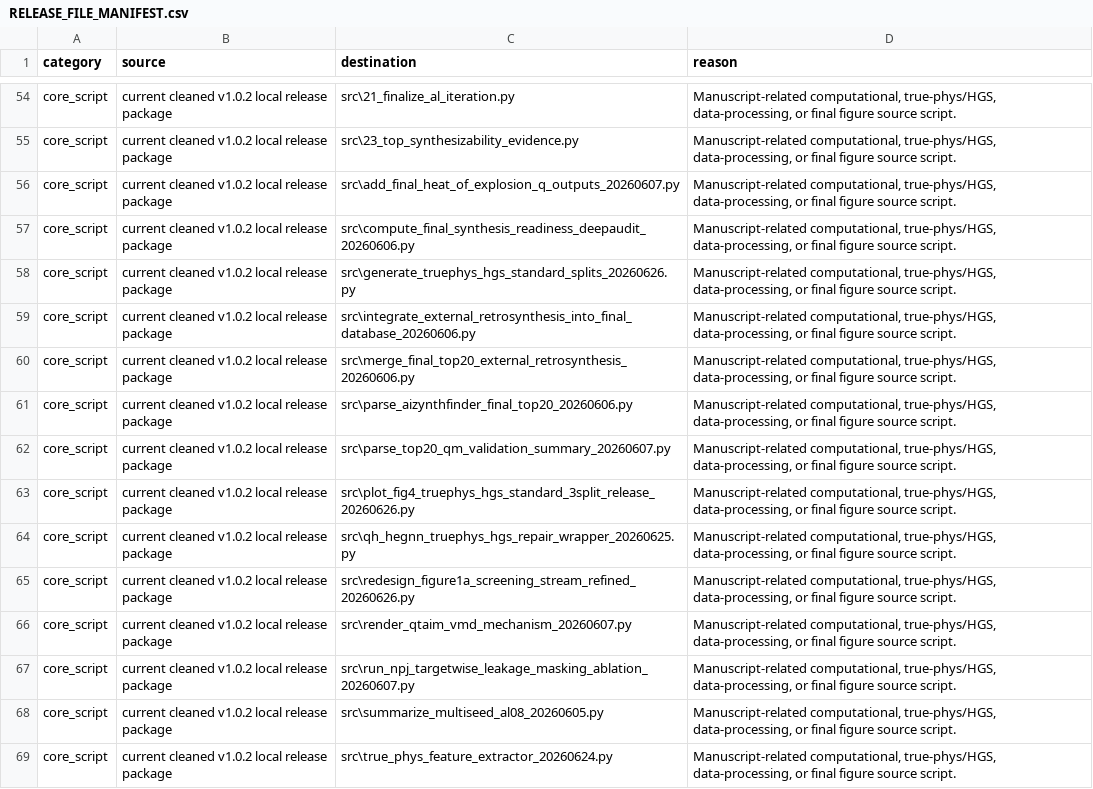
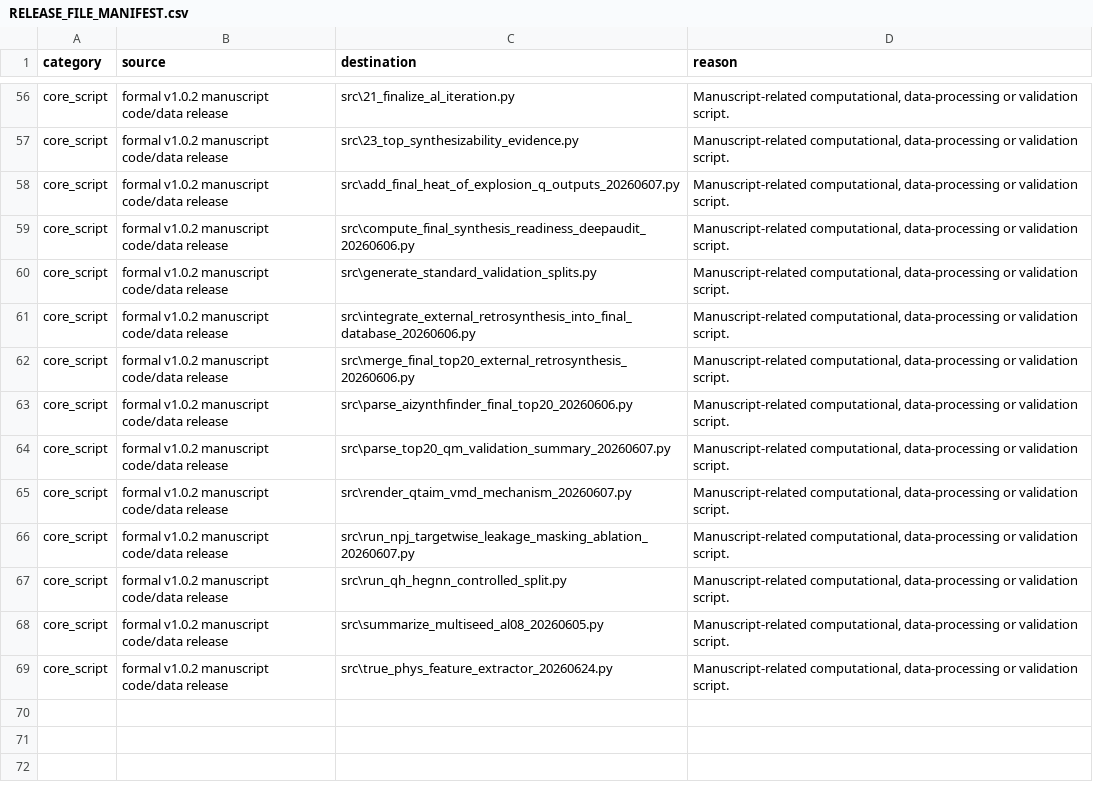
Before and after one commit to bzhang0106-droid/qh-hegnn-energetic-screening, a CSV file: RELEASE_FILE_MANIFEST.csv, drawn as a sheet; only a part is shown, gaps mark what is left out; removed rows and columns are numbered as before the commit, all else as after; the diff covers the shown part only; the diff names each change by its address in the sheet, - before the commit and + after, or states it on an @@ line.

Commit message:
Formalize v1.0.2 code data release

```diff
--- a/RELEASE_FILE_MANIFEST.csv
+++ b/RELEASE_FILE_MANIFEST.csv
-B56:B64 (source): current cleaned v1.0.2 local release package
+B56:B64 (source): formal v1.0.2 manuscript code/data release
-D56:D64 (reason): Manuscript-related computational, true-phys/HGS, data-processing, or final figure source script.
+D56:D64 (reason): Manuscript-related computational, data-processing or validation script.
-C60 (destination): src\generate_truephys_hgs_standard_splits_20260626.py
+C60 (destination): src\generate_standard_validation_splits.py
-row 63: core_script | current cleaned v1.0.2 local release package | src\plot_fig4_truephys_hgs_standard_3split_release_20260626.py | Manuscript-related computational, true-phys/HGS, data-processing, or final figure source script.
-row 64: core_script | current cleaned v1.0.2 local release package | src\qh_hegnn_truephys_hgs_repair_wrapper_20260625.py | Manuscript-related computational, true-phys/HGS, data-processing, or final figure source script.
-row 65: core_script | current cleaned v1.0.2 local release package | src\redesign_figure1a_screening_stream_refined_20260626.py | Manuscript-related computational, true-phys/HGS, data-processing, or final figure source script.
-B65:B66 (source): current cleaned v1.0.2 local release package
+B65:B66 (source): formal v1.0.2 manuscript code/data release
-D65:D66 (reason): Manuscript-related computational, true-phys/HGS, data-processing, or final figure source script.
+D65:D66 (reason): Manuscript-related computational, data-processing or validation script.
+row 67: core_script | formal v1.0.2 manuscript code/data release | src\run_qh_hegnn_controlled_split.py | Manuscript-related computational, data-processing or validation script.
-B68:B69 (source): current cleaned v1.0.2 local release package
+B68:B69 (source): formal v1.0.2 manuscript code/data release
-D68:D69 (reason): Manuscript-related computational, true-phys/HGS, data-processing, or final figure source script.
+D68:D69 (reason): Manuscript-related computational, data-processing or validation script.
```
Also changed, not shown: 5 added rows, 3 removed rows and 81 edited cells elsewhere in this file, docs/paper1_code_package/CODE_PACKAGE_MANIFEST_20260626.csv, 23 other files.
